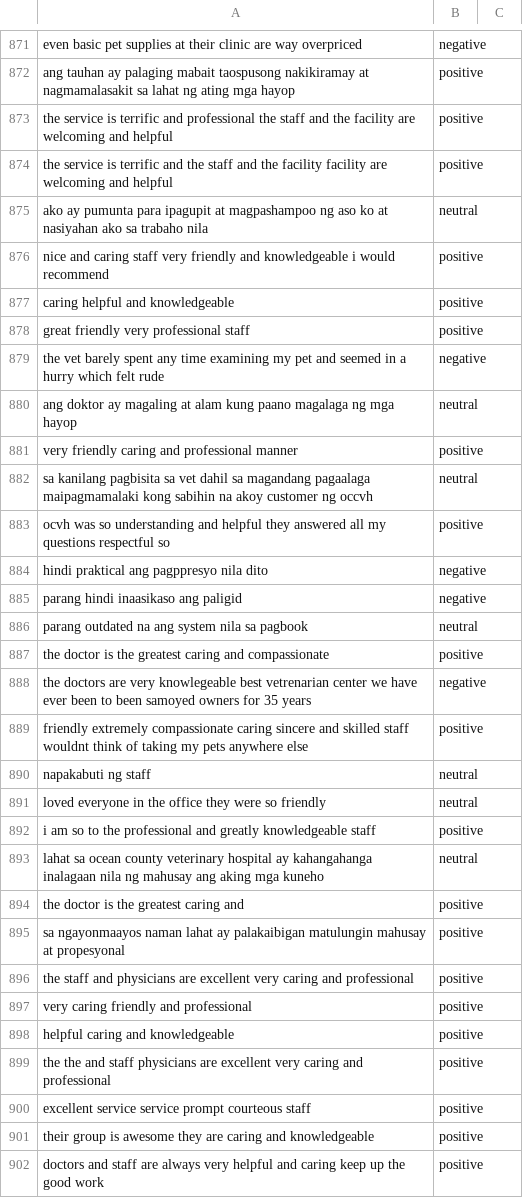
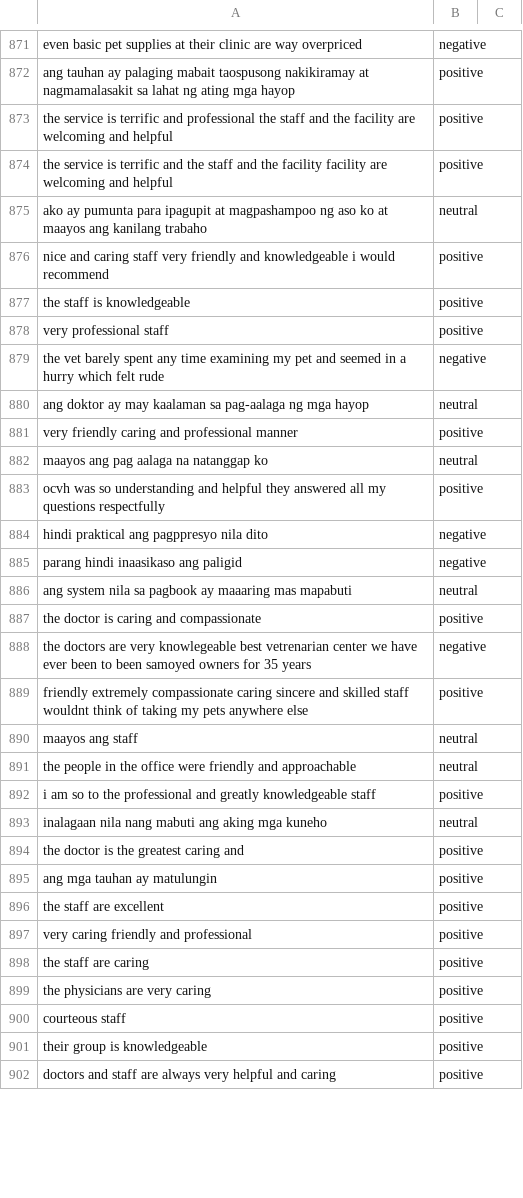
Before and after one commit to Tauri-23/AravelosPetClinic, a CSV file: MODEL/cleaned_by_code.csv, drawn as a sheet; only a part is shown, gaps mark what is left out; the diff covers the shown part only.

```diff
--- a/MODEL/cleaned_by_code.csv
+++ b/MODEL/cleaned_by_code.csv
@@ -874,29 +874,29 @@ the service is terrific and professional the staff and the facility are welcomin
 the service is terrific and the staff and the facility facility are welcoming and helpful,positive
-ako ay pumunta para ipagupit at magpashampoo ng aso ko at nasiyahan ako sa trabaho nila,neutral
+ako ay pumunta para ipagupit at magpashampoo ng aso ko at maayos ang kanilang trabaho,neutral
 nice and caring staff very friendly and knowledgeable i would recommend,positive
-caring helpful and knowledgeable,positive
-great friendly very professional staff,positive
+the staff is knowledgeable,positive
+very professional staff,positive
 the vet barely spent any time examining my pet and seemed in a hurry which felt rude,negative
-ang doktor ay magaling at alam kung paano magalaga ng mga hayop,neutral
+ang doktor ay may kaalaman sa pag-aalaga ng mga hayop,neutral
 very friendly caring and professional manner,positive
-sa kanilang pagbisita sa vet dahil sa magandang pagaalaga maipagmamalaki kong sabihin na akoy customer ng occvh,neutral
-ocvh was so understanding and helpful they answered all my questions respectful so,positive
+maayos ang pag aalaga na natanggap ko,neutral
+ocvh was so understanding and helpful they answered all my questions respectfully,positive
 hindi praktical ang pagppresyo nila dito,negative
 parang hindi inaasikaso ang paligid,negative
-parang outdated na ang system nila sa pagbook,neutral
-the doctor is the greatest caring and compassionate,positive
+ang system nila sa pagbook ay maaaring mas mapabuti,neutral
+the doctor is caring and compassionate,positive
 the doctors are very knowlegeable best vetrenarian center we have ever been to been samoyed owners for 35 years,negative
 friendly extremely compassionate caring sincere and skilled staff wouldnt think of taking my pets anywhere else,positive
-napakabuti ng staff,neutral
-loved everyone in the office they were so friendly,neutral
+maayos ang staff,neutral
+the people in the office were friendly and approachable,neutral
 i am so to the professional and greatly knowledgeable staff,positive
-lahat sa ocean county veterinary hospital ay kahangahanga inalagaan nila ng mahusay ang aking mga kuneho,neutral
+inalagaan nila nang mabuti ang aking mga kuneho,neutral
 the doctor is the greatest caring and,positive
-sa ngayonmaayos naman lahat ay palakaibigan matulungin mahusay at propesyonal,positive
-the staff and physicians are excellent very caring and professional,positive
+ang mga tauhan ay matulungin,positive
+the staff are excellent,positive
 very caring friendly and professional,positive
-helpful caring and knowledgeable,positive
-the the and staff physicians are excellent very caring and professional,positive
-excellent service service prompt courteous staff,positive
-their group is awesome they are caring and knowledgeable,positive
-doctors and staff are always very helpful and caring keep up the good work,positive
+the staff are caring,positive
+the physicians are very caring,positive
+courteous staff,positive
+their group is knowledgeable,positive
+doctors and staff are always very helpful and caring,positive
```
Also changed, not shown: 1 added row, 1 removed row and 57 edited cells elsewhere in this file.
